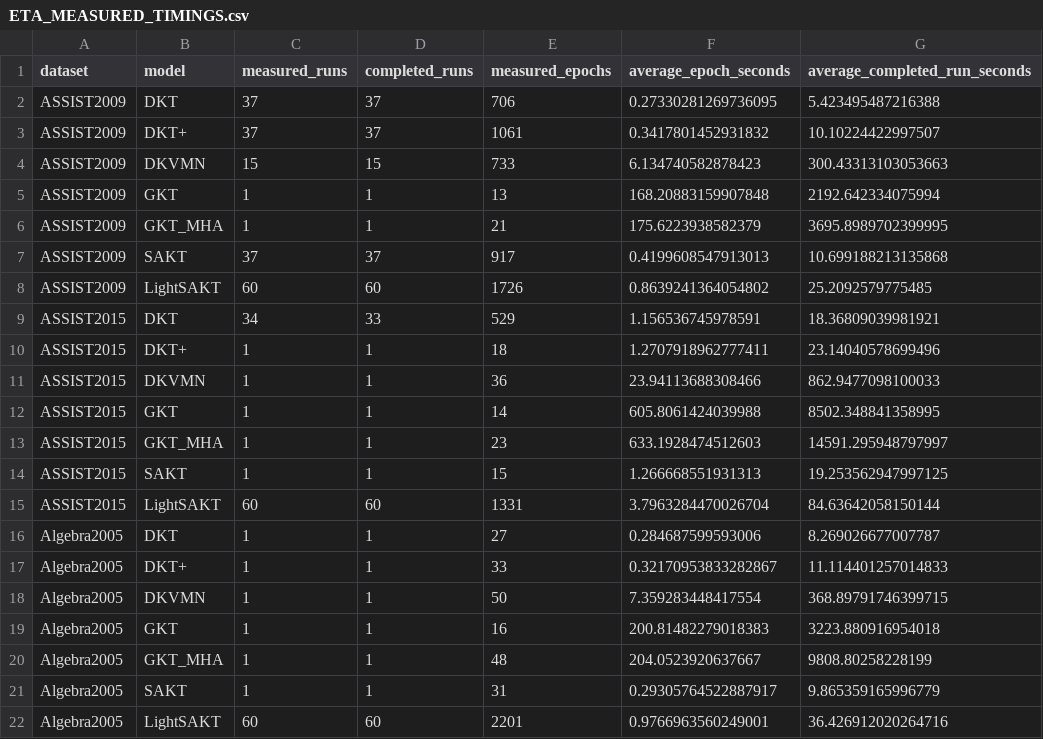
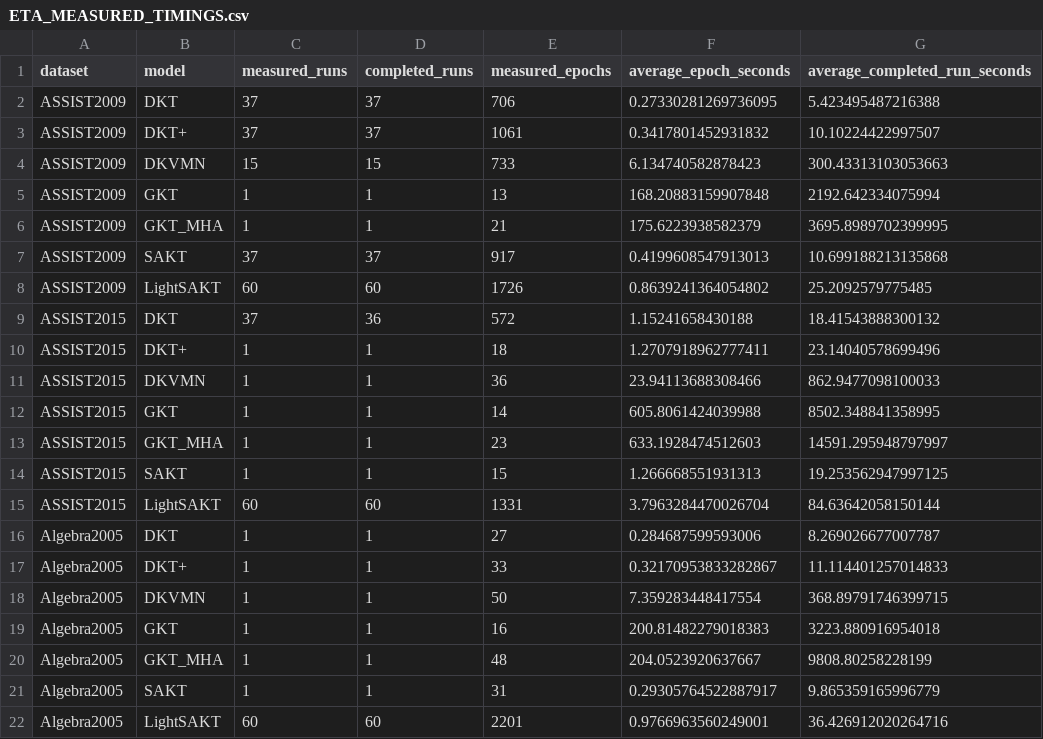
Before and after one commit to Tanishgupta28/LightSAKT2, a CSV file: reports/ETA_MEASURED_TIMINGS.csv, drawn as a sheet; removed rows and columns are numbered as before the commit, all else as after; the diff names each change by its address in the sheet, - before the commit and + after, or states it on an @@ line.

```diff
--- a/reports/ETA_MEASURED_TIMINGS.csv
+++ b/reports/ETA_MEASURED_TIMINGS.csv
-row 9: ASSIST2015 | DKT | 34 | 33 | 529 | 1.156536745978591 | 18.36809039981921
+row 9: ASSIST2015 | DKT | 37 | 36 | 572 | 1.15241658430188 | 18.41543888300132
```
Also changed, not shown: reports/ETA_PHASE_MODEL_DATASET.csv, reports/ETA_REMAINING_RUNS.csv, 38 other files.
